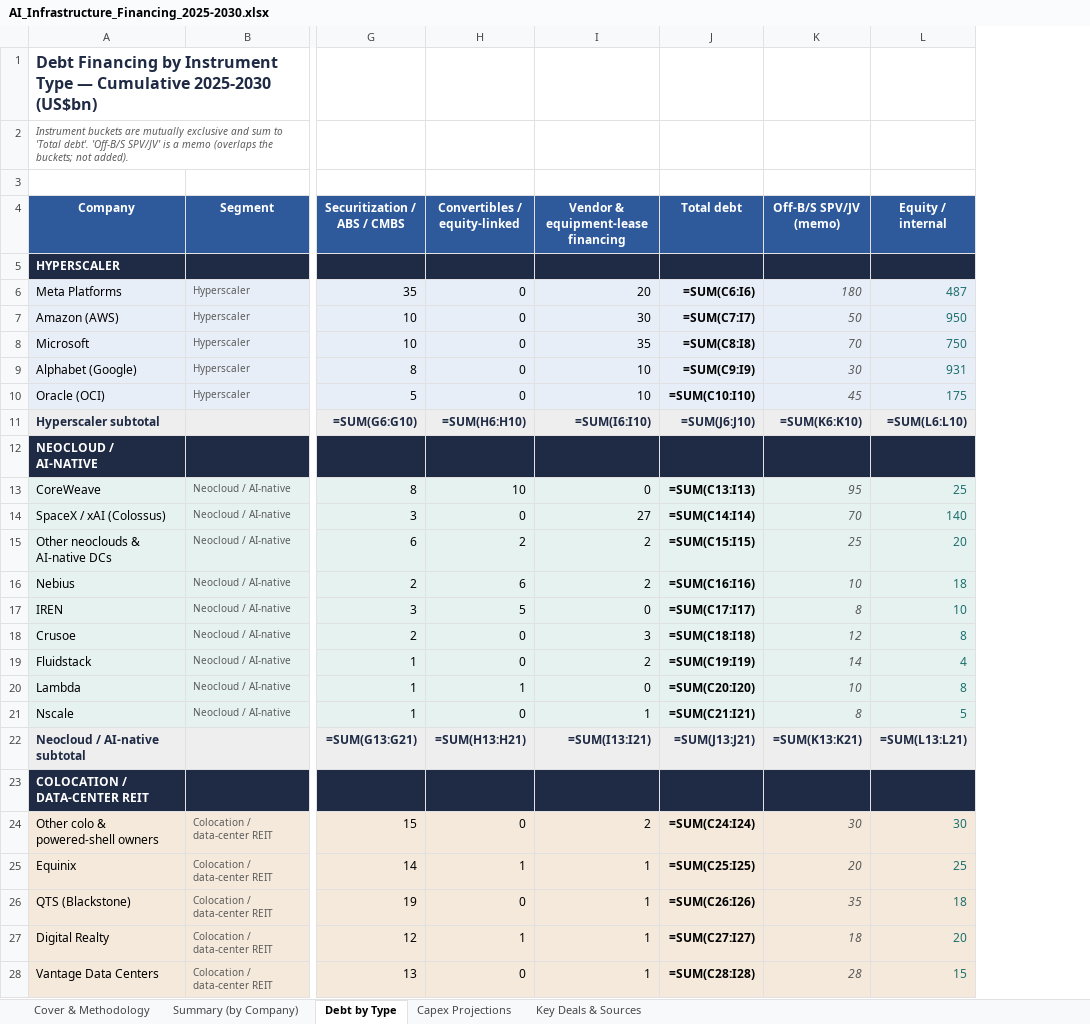
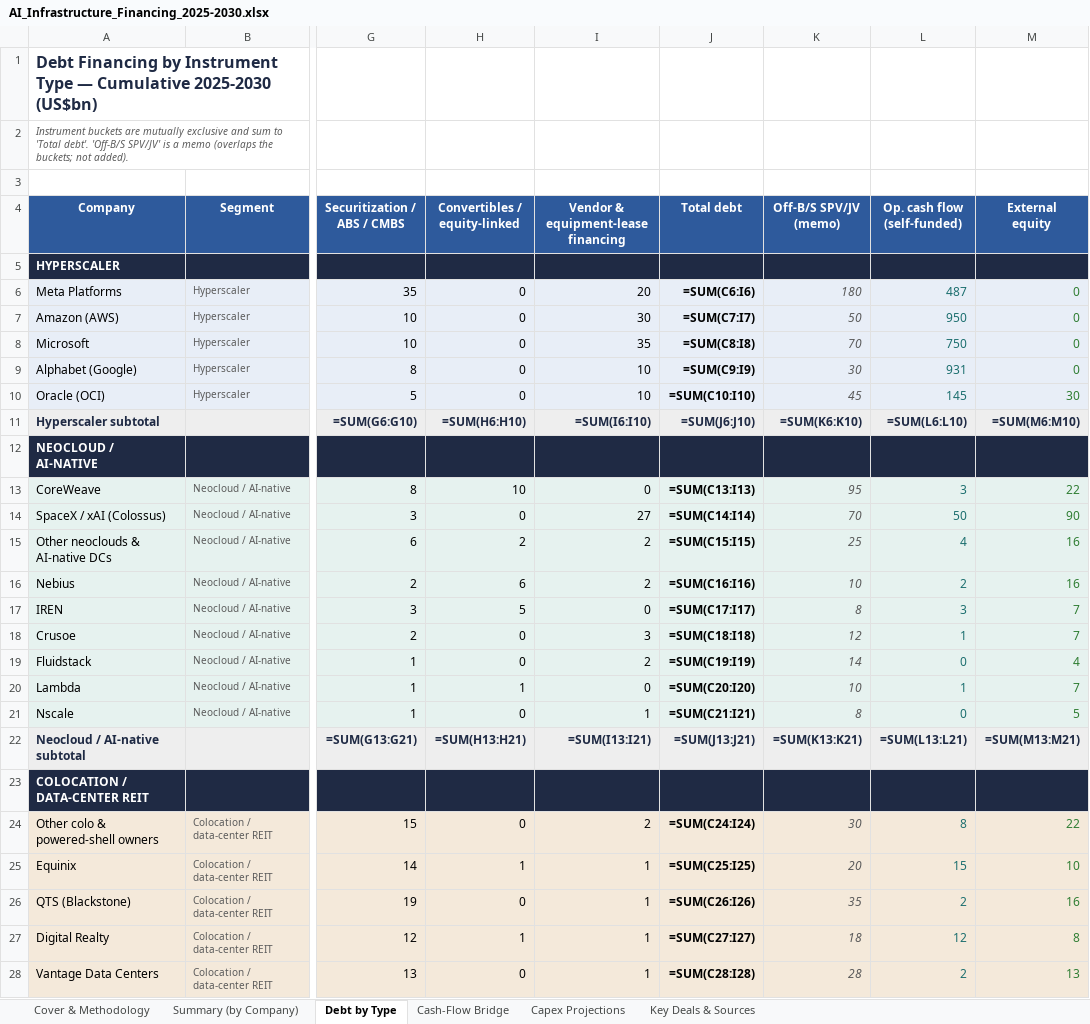
Before and after one commit to ms4674/Equity-research, an Excel workbook: AI_Infrastructure_Financing_2025-2030.xlsx, sheet Debt by Type, drawn as a sheet; only a part is shown, gaps mark what is left out; values as stored, in another font and other column widths than the file's, no borders; formulas without a stored value are shown as written; charts and pictures not drawn; ↵ is a line break in a cell; the diff covers the shown part only; the diff names each change by its address in the sheet, - before the commit and + after, or states it on an @@ line.

```diff
--- a/AI_Infrastructure_Financing_2025-2030.xlsx (sheet Debt by Type)
+++ b/AI_Infrastructure_Financing_2025-2030.xlsx (sheet Debt by Type)
+sheet tab: Cash-Flow Bridge
+column M (External equity), rows 6-28: 0 | 0 | 0 | 0 | 30 | =SUM(M6:M10) |  | 22 | 90 | 16 | 16 | 7 | 7 | 4 | 7 | 5 | =SUM(M13:M21) |  | 22 | 10 | 16 | 8 | 13
-L4: Equity / ↵ internal
+L4: Op. cash flow ↵ (self-funded)
-L10 (Op. cash flow (self-funded)): 175
+L10 (Op. cash flow (self-funded)): 145
-L13 (Op. cash flow (self-funded)): 25
+L13 (Op. cash flow (self-funded)): 3
-L14 (Op. cash flow (self-funded)): 140
+L14 (Op. cash flow (self-funded)): 50
-L15 (Op. cash flow (self-funded)): 20
+L15 (Op. cash flow (self-funded)): 4
-L16 (Op. cash flow (self-funded)): 18
+L16 (Op. cash flow (self-funded)): 2
-L17 (Op. cash flow (self-funded)): 10
+L17 (Op. cash flow (self-funded)): 3
-L18 (Op. cash flow (self-funded)): 8
+L18 (Op. cash flow (self-funded)): 1
-L19 (Op. cash flow (self-funded)): 4
+L19 (Op. cash flow (self-funded)): 0
-L20 (Op. cash flow (self-funded)): 8
+L20 (Op. cash flow (self-funded)): 1
-L21 (Op. cash flow (self-funded)): 5
+L21 (Op. cash flow (self-funded)): 0
-L24 (Op. cash flow (self-funded)): 30
+L24 (Op. cash flow (self-funded)): 8
-L25 (Op. cash flow (self-funded)): 25
+L25 (Op. cash flow (self-funded)): 15
-L26 (Op. cash flow (self-funded)): 18
+L26 (Op. cash flow (self-funded)): 2
-L27 (Op. cash flow (self-funded)): 20
+L27 (Op. cash flow (self-funded)): 12
-L28 (Op. cash flow (self-funded)): 15
+L28 (Op. cash flow (self-funded)): 2
```
Also changed, not shown: 11 edited cells elsewhere in this sheet, sheet Summary (by Company), sheet Cover & Methodology, charts or pictures, 2 other files.
